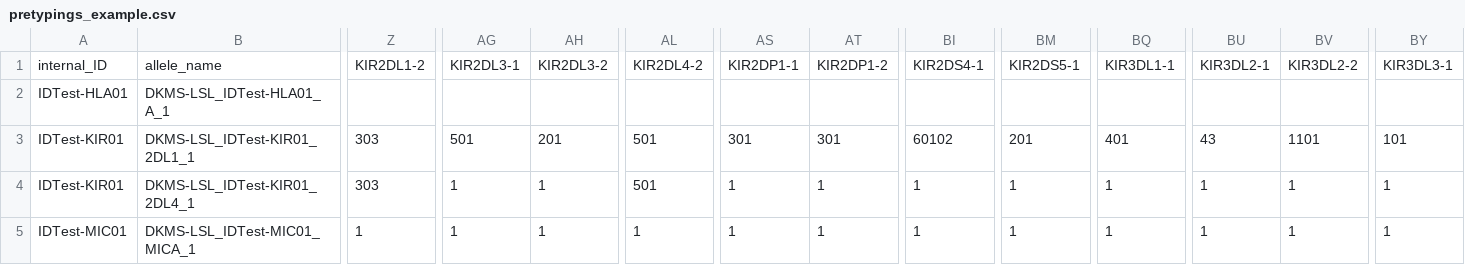
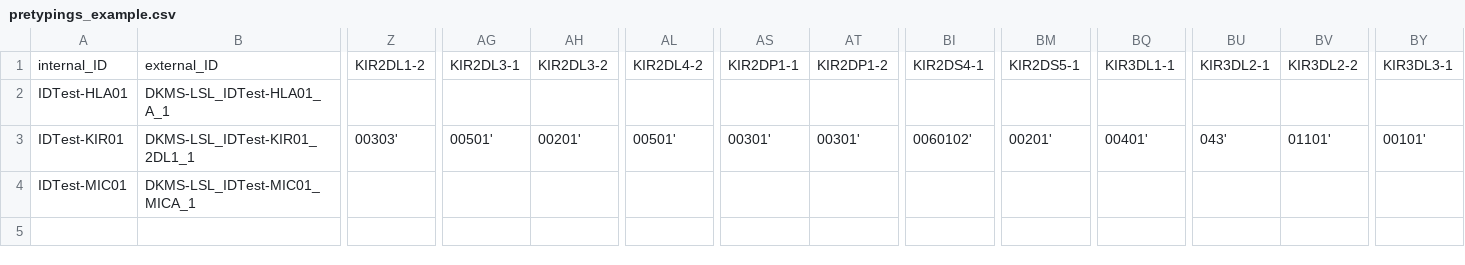
Before and after one commit to DKMS-LSL/typeloader, a CSV file: src/sample_files/pretypings_example.csv, drawn as a sheet; only a part is shown, gaps mark what is left out; removed rows and columns are numbered as before the commit, all else as after; rows hold the shown columns only; the diff covers the shown part only; the diff names each change by its address in the sheet, - before the commit and + after, or states it on an @@ line.

Commit message:
corrected example pretypings file: avoid cutting-off of leading zeros

```diff
--- a/src/sample_files/pretypings_example.csv
+++ b/src/sample_files/pretypings_example.csv
-B1: allele_name
+B1: external_ID
-Z3: 303
+Z3: 00303'
-AG3: 501
+AG3: 00501'
-AH3: 201
+AH3: 00201'
-AL3: 501
+AL3: 00501'
-AS3: 301
+AS3: 00301'
-AT3: 301
+AT3: 00301'
-BI3: 60102
+BI3: 0060102'
-BM3: 201
+BM3: 00201'
-BQ3: 401
+BQ3: 00401'
-BU3: 43
+BU3: 043'
-BV3: 1101
+BV3: 01101'
-BY3: 101
+BY3: 00101'
-row 4: IDTest-KIR01 | DKMS-LSL_IDTest-KIR01_2DL4_1 | 303 | 1 | 1 | 501 | 1 | 1 | 1 | 1 | 1 | 1 | 1 | 1
-Z4: 1
+Z4: (empty)
-AG4: 1
+AG4: (empty)
-AH4: 1
+AH4: (empty)
-AL4: 1
+AL4: (empty)
-AS4: 1
+AS4: (empty)
-AT4: 1
+AT4: (empty)
-BI4: 1
+BI4: (empty)
-BM4: 1
+BM4: (empty)
-BQ4: 1
+BQ4: (empty)
-BU4: 1
+BU4: (empty)
-BV4: 1
+BV4: (empty)
-BY4: 1
+BY4: (empty)
```
Also changed, not shown: 27 edited cells elsewhere in this file.
